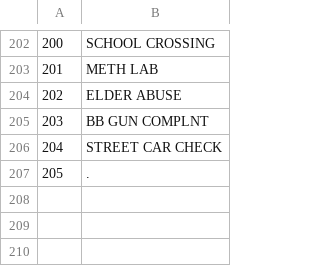
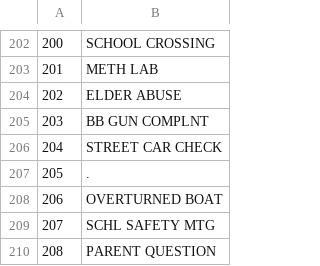
Before and after one commit to uofthcdslab/seniordesign1819, a CSV file: parsing/natures.csv, drawn as a sheet; only a part is shown, gaps mark what is left out; the diff names each change by its address in the sheet, - before the commit and + after, or states it on an @@ line.

```diff
--- a/parsing/natures.csv
+++ b/parsing/natures.csv
+row 208: 206 | OVERTURNED BOAT
+row 209: 207 | SCHL SAFETY MTG
+row 210: 208 | PARENT QUESTION
```
Also changed, not shown: 3 other files.
